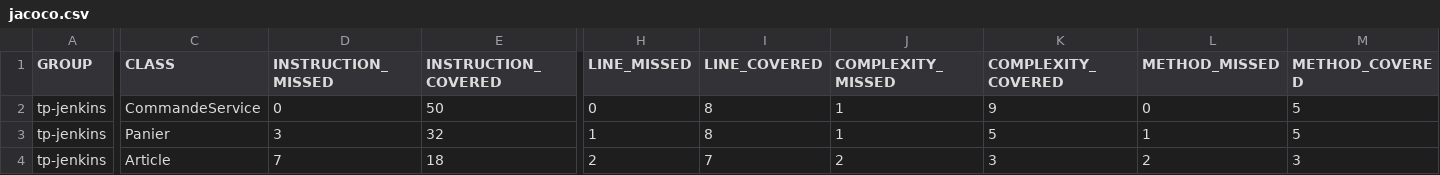
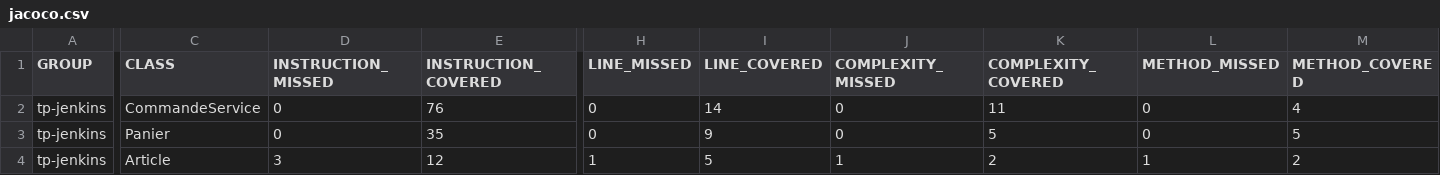
Before and after one commit to CyliaHammadi/tp-jenkins, a CSV file: target/site/jacoco/jacoco.csv, drawn as a sheet; only a part is shown, gaps mark what is left out; the diff covers the shown part only; the diff names each change by its address in the sheet, - before the commit and + after, or states it on an @@ line.

```diff
--- a/target/site/jacoco/jacoco.csv
+++ b/target/site/jacoco/jacoco.csv
-E2 (INSTRUCTION_COVERED): 50
+E2 (INSTRUCTION_COVERED): 76
-I2 (LINE_COVERED): 8
+I2 (LINE_COVERED): 14
-J2:J3 (COMPLEXITY_MISSED): 1
+J2:J3 (COMPLEXITY_MISSED): 0
-K2 (COMPLEXITY_COVERED): 9
+K2 (COMPLEXITY_COVERED): 11
-M2 (METHOD_COVERED): 5
+M2 (METHOD_COVERED): 4
-D3 (INSTRUCTION_MISSED): 3
+D3 (INSTRUCTION_MISSED): 0
-E3 (INSTRUCTION_COVERED): 32
+E3 (INSTRUCTION_COVERED): 35
-H3 (LINE_MISSED): 1
+H3 (LINE_MISSED): 0
-I3 (LINE_COVERED): 8
+I3 (LINE_COVERED): 9
-L3 (METHOD_MISSED): 1
+L3 (METHOD_MISSED): 0
-D4 (INSTRUCTION_MISSED): 7
+D4 (INSTRUCTION_MISSED): 3
-E4 (INSTRUCTION_COVERED): 18
+E4 (INSTRUCTION_COVERED): 12
-H4 (LINE_MISSED): 2
+H4 (LINE_MISSED): 1
-I4 (LINE_COVERED): 7
+I4 (LINE_COVERED): 5
-J4 (COMPLEXITY_MISSED): 2
+J4 (COMPLEXITY_MISSED): 1
-K4 (COMPLEXITY_COVERED): 3
+K4 (COMPLEXITY_COVERED): 2
-L4 (METHOD_MISSED): 2
+L4 (METHOD_MISSED): 1
-M4 (METHOD_COVERED): 3
+M4 (METHOD_COVERED): 2
```
Also changed, not shown: 2 edited cells elsewhere in this file, 54 other files.
